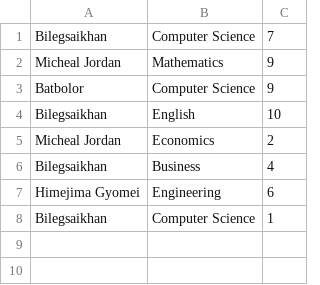
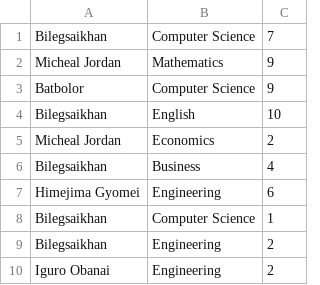
Before and after one commit to Bilgee135/QuizApplication, a CSV file: src/database/scores.csv, drawn as a sheet.

```diff
--- a/src/database/scores.csv
+++ b/src/database/scores.csv
@@ -8 +8,3 @@ Himejima Gyomei,Engineering,6
 Bilegsaikhan,Computer Science,1
+Bilegsaikhan,Engineering,2
+Iguro Obanai,Engineering,2
```
Also changed, not shown: 2 other files.
